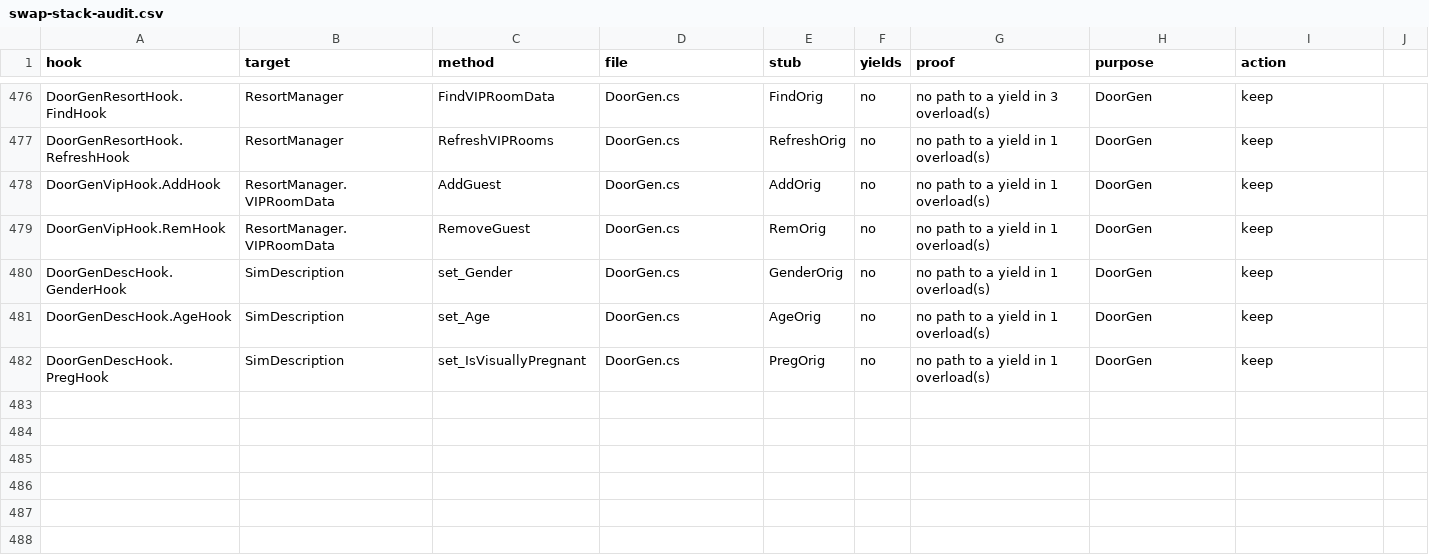
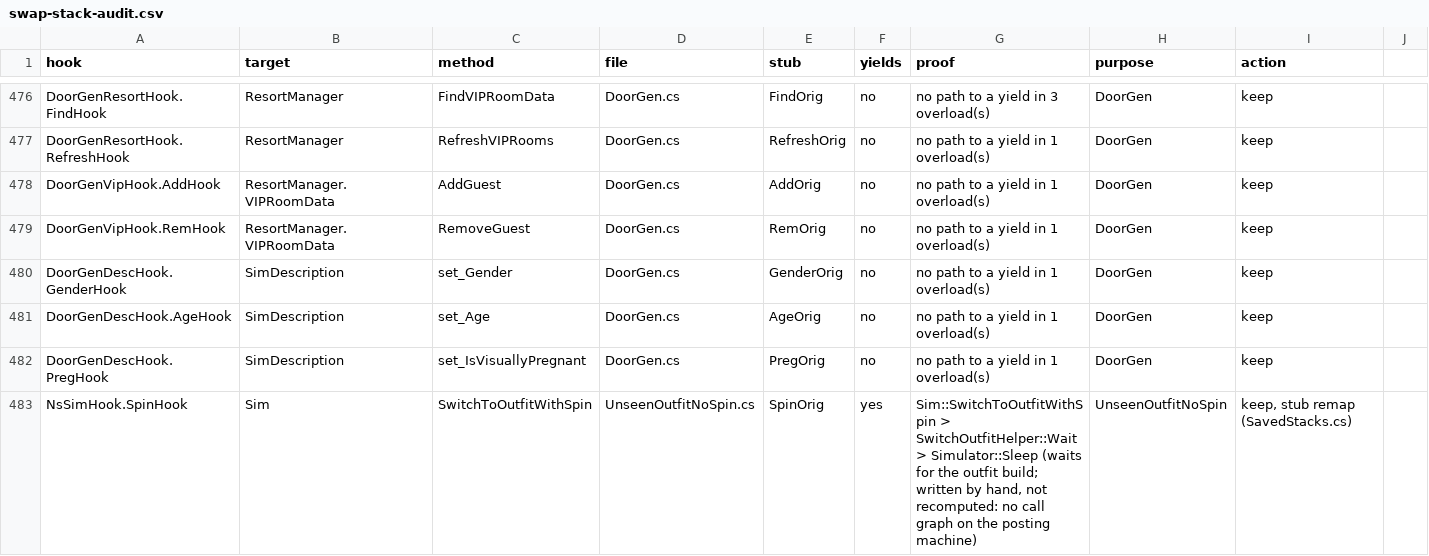
Before and after one commit to alexvixell35-stack/sims3-modernization, a CSV file: docs/data/swap-stack-audit.csv, drawn as a sheet; only a part is shown, gaps mark what is left out; the diff names each change by its address in the sheet, - before the commit and + after, or states it on an @@ line.

Commit message:
⚡️ ts3fixes: unseenoutfitnospin, an unseen townie spin outfit change takes the WithoutSpin path (default off)
An unseen townie spin outfit change takes EA WithoutSpin result so unseenoutfitdefer can hold the native set (docs/809, slots 3537-3546). Needs #457.

Closes #512

```diff
--- a/docs/data/swap-stack-audit.csv
+++ b/docs/data/swap-stack-audit.csv
+row 483: NsSimHook.SpinHook | Sim | SwitchToOutfitWithSpin | UnseenOutfitNoSpin.cs | SpinOrig | yes | Sim::SwitchToOutfitWithSpin > SwitchOutfitHelper::Wait > Simulator::Sleep (waits for the outfit build; written by hand, not recomputed: no call graph on the posting machine) | UnseenOutfitNoSpin | keep, stub remap (SavedStacks.cs)
```
Also changed, not shown: 7 other files.
